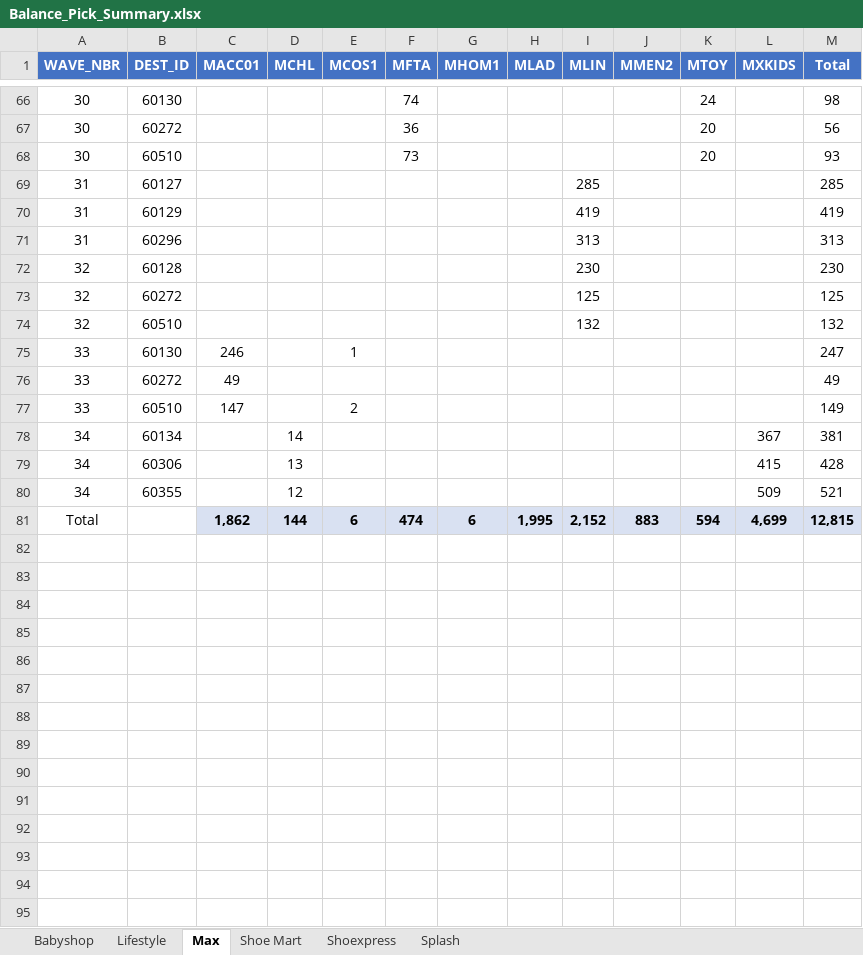
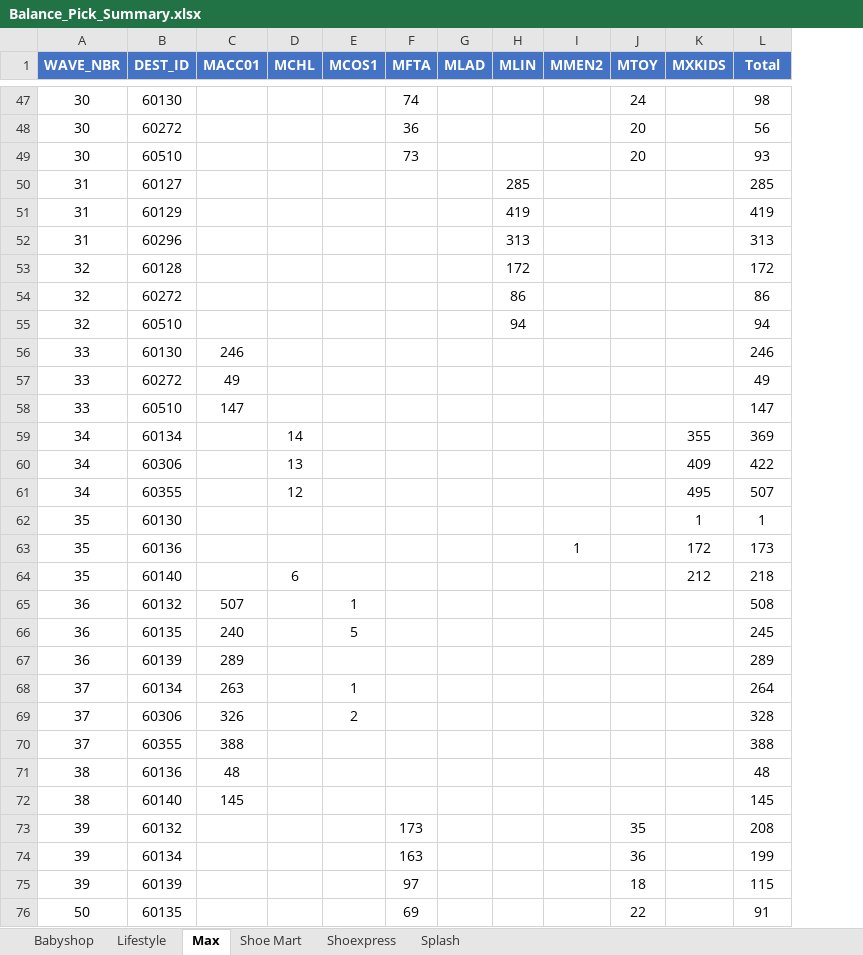
Before and after one commit to abs137/Balance-Pick, an Excel workbook: Balance_Pick_Summary.xlsx, sheet Max, drawn as a sheet; only a part is shown, gaps mark what is left out; values as stored, in another font and other column widths than the file's, no borders; removed rows and columns are numbered as before the commit, all else as after; the diff covers the shown part only; the diff names each change by its address in the sheet, - before the commit and + after, or states it on an @@ line.

Commit message:
Auto update Balance Pick Summary

```diff
--- a/Balance_Pick_Summary.xlsx (sheet Max)
+++ b/Balance_Pick_Summary.xlsx (sheet Max)
-column G (MHOM1), empty
-H53 (MLIN): 230
+H53 (MLIN): 172
-L53 (Total): 230
+L53 (Total): 172
-H54 (MLIN): 125
+H54 (MLIN): 86
-L54 (Total): 125
+L54 (Total): 86
-H55 (MLIN): 132
+H55 (MLIN): 94
-L55 (Total): 132
+L55 (Total): 94
-E56 (MCOS1): 1
+E56 (MCOS1): (empty)
-L56 (Total): 247
+L56 (Total): 246
-E58 (MCOS1): 2
+E58 (MCOS1): (empty)
-L58 (Total): 149
+L58 (Total): 147
-K59 (MXKIDS): 367
+K59 (MXKIDS): 355
-L59 (Total): 381
+L59 (Total): 369
-K60 (MXKIDS): 415
+K60 (MXKIDS): 409
-L60 (Total): 428
+L60 (Total): 422
-K61 (MXKIDS): 509
+K61 (MXKIDS): 495
-L61 (Total): 521
+L61 (Total): 507
-row 81: Total |  | 1,862 | 144 | 6 | 474 | 6 | 1,995 | 2,152 | 883 | 594 | 4,699 | 12,815
+row 62: 35 | 60130 |  |  |  |  |  |  |  |  | 1 | 1
+row 63: 35 | 60136 |  |  |  |  |  |  | 1 |  | 172 | 173
+row 64: 35 | 60140 |  | 6 |  |  |  |  |  |  | 212 | 218
+row 65: 36 | 60132 | 507 |  | 1 |  |  |  |  |  |  | 508
+row 66: 36 | 60135 | 240 |  | 5 |  |  |  |  |  |  | 245
+row 67: 36 | 60139 | 289 |  |  |  |  |  |  |  |  | 289
+row 68: 37 | 60134 | 263 |  | 1 |  |  |  |  |  |  | 264
+row 69: 37 | 60306 | 326 |  | 2 |  |  |  |  |  |  | 328
+row 70: 37 | 60355 | 388 |  |  |  |  |  |  |  |  | 388
+row 71: 38 | 60136 | 48 |  |  |  |  |  |  |  |  | 48
+row 72: 38 | 60140 | 145 |  |  |  |  |  |  |  |  | 145
+row 73: 39 | 60132 |  |  |  | 173 |  |  |  | 35 |  | 208
+row 74: 39 | 60134 |  |  |  | 163 |  |  |  | 36 |  | 199
+row 75: 39 | 60139 |  |  |  | 97 |  |  |  | 18 |  | 115
+row 76: 50 | 60135 |  |  |  | 69 |  |  |  | 22 |  | 91
```
Also changed, not shown: 28 added rows, 19 removed rows and 80 edited cells elsewhere in this sheet, sheet Babyshop, sheet Splash, sheet Lifestyle, sheet Shoe Mart, sheet Shoexpress.
